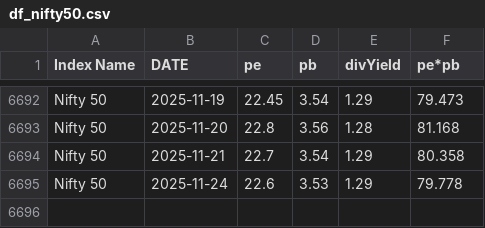
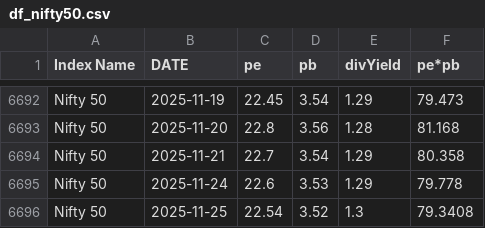
Before and after one commit to mrudulchaudhari/marketpepb, a CSV file: data/df_nifty50.csv, drawn as a sheet; only a part is shown, gaps mark what is left out; the diff names each change by its address in the sheet, - before the commit and + after, or states it on an @@ line.

```diff
--- a/data/df_nifty50.csv
+++ b/data/df_nifty50.csv
+row 6696: Nifty 50 | 2025-11-25 | 22.54 | 3.52 | 1.3 | 79.3408
```
Also changed, not shown: data/df_niftybank.csv, data/df_niftymidcap.csv.
